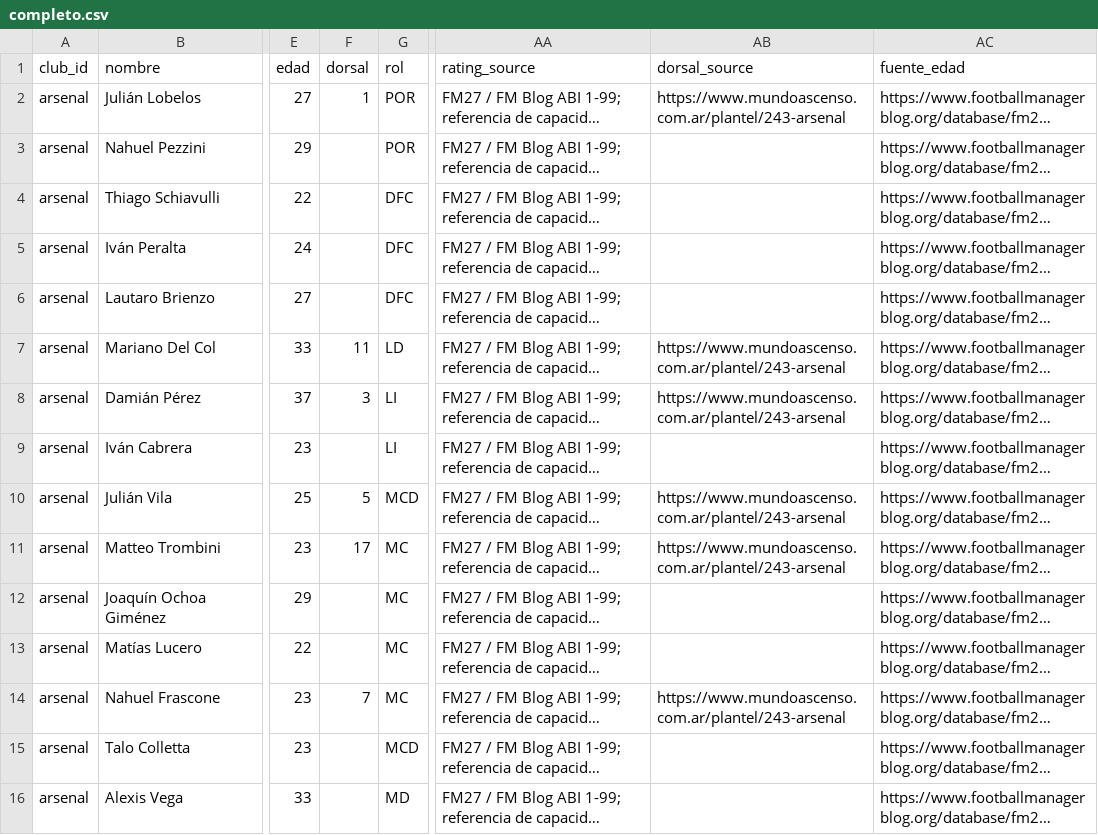
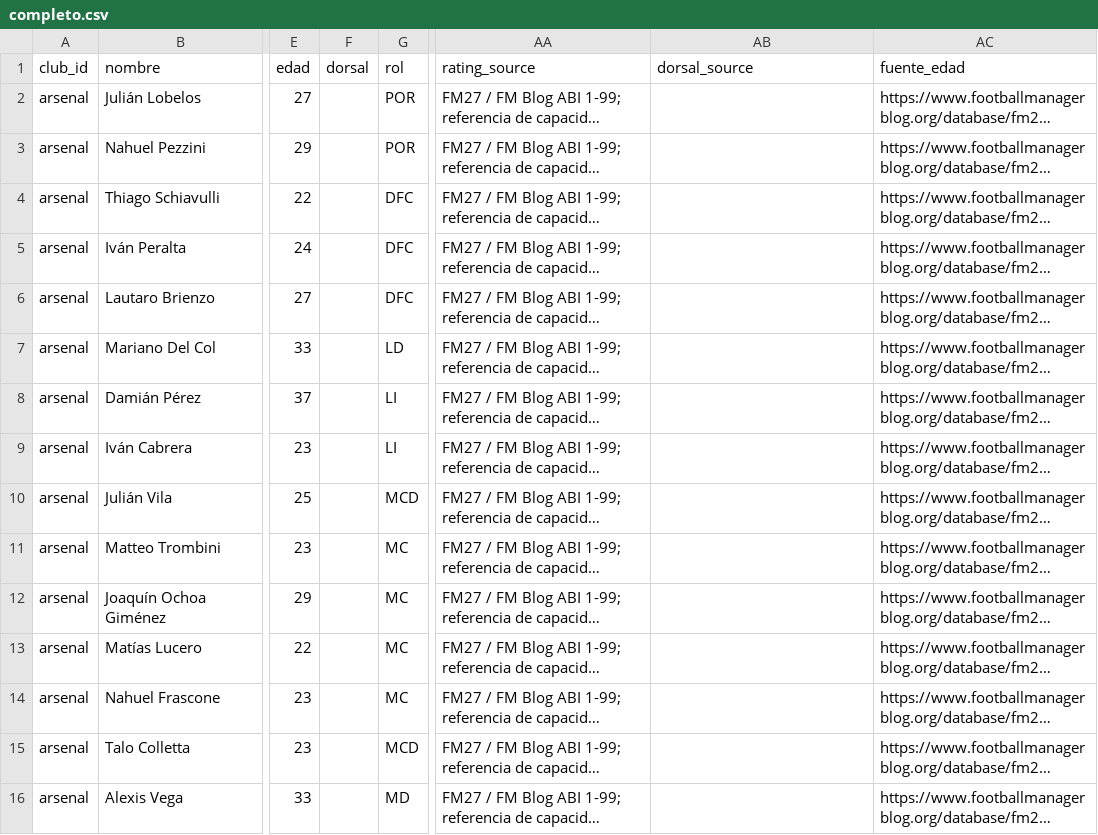
Before and after one commit to carp1901/liga-fc1, a CSV file: planteles/borradores/primera-b-metro-2026/completo.csv, drawn as a sheet; only a part is shown, gaps mark what is left out; long unchanged cells end in …; the diff covers the shown part only; the diff names each change by its address in the sheet, - before the commit and + after, or states it on an @@ line.

Commit message:
Reauditar dorsales B Metro con fuente oficial del club

```diff
--- a/planteles/borradores/primera-b-metro-2026/completo.csv
+++ b/planteles/borradores/primera-b-metro-2026/completo.csv
-F2 (dorsal): 1
+F2 (dorsal): (empty)
-AB2 (dorsal_source): https://www.mundoascenso.com.ar/plantel/243-arsenal
+AB2 (dorsal_source): (empty)
-F7 (dorsal): 11
+F7 (dorsal): (empty)
-AB7:AB8 (dorsal_source): https://www.mundoascenso.com.ar/plantel/243-arsenal
+AB7:AB8 (dorsal_source): (empty)
-F8 (dorsal): 3
+F8 (dorsal): (empty)
-F10 (dorsal): 5
+F10 (dorsal): (empty)
-AB10:AB11 (dorsal_source): https://www.mundoascenso.com.ar/plantel/243-arsenal
+AB10:AB11 (dorsal_source): (empty)
-F11 (dorsal): 17
+F11 (dorsal): (empty)
-F14 (dorsal): 7
+F14 (dorsal): (empty)
-AB14 (dorsal_source): https://www.mundoascenso.com.ar/plantel/243-arsenal
+AB14 (dorsal_source): (empty)
```
Also changed, not shown: 138 edited cells elsewhere in this file.
